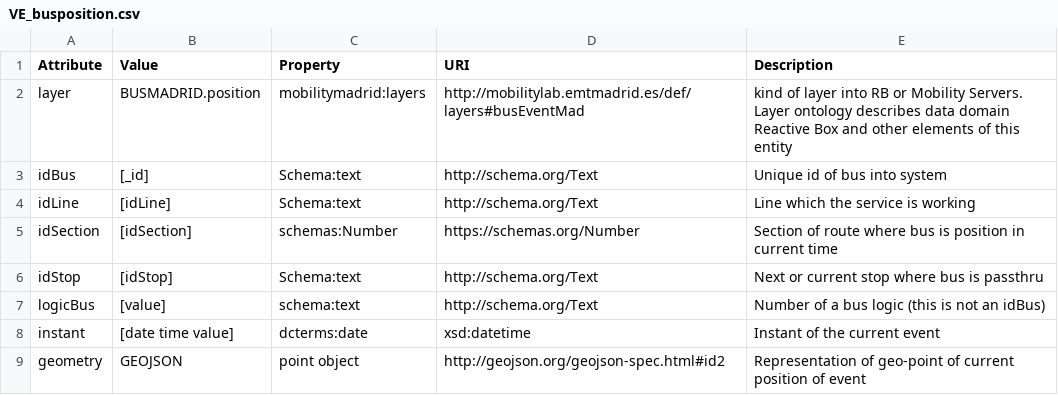
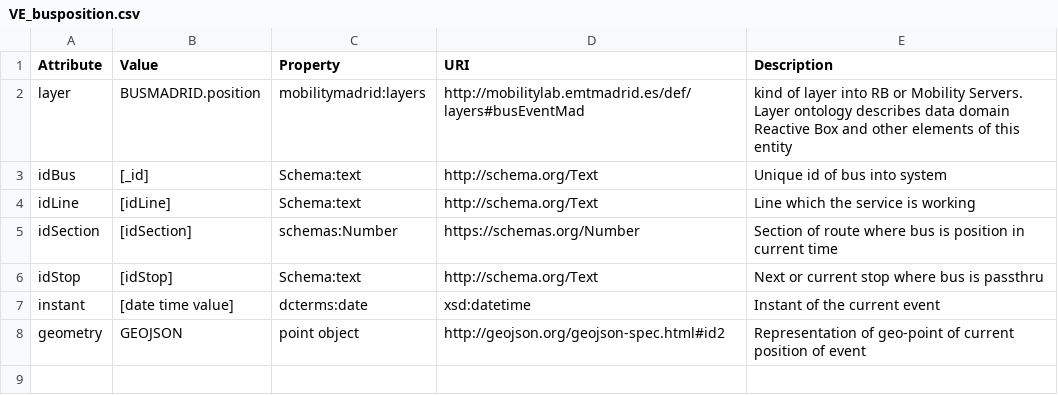
Before and after one commit to madridopenlabmobility/MOBILITY-MADRID-virtual-entities, a CSV file: VE_busposition.csv, drawn as a sheet.

Commit message:
Virtual Entity Bus Position

```diff
--- a/VE_busposition.csv
+++ b/VE_busposition.csv
@@ -6,3 +6,2 @@ idSection,[idSection],schemas:Number,https://schemas.org/Number,Section of route
 idStop,[idStop],Schema:text,http://schema.org/Text,Next or current stop where bus is passthru
-logicBus,[value],schema:text,http://schema.org/Text,Number of a bus logic (this is not an idBus)
 instant,[date time value],dcterms:date,xsd:datetime,Instant of the current event
```
